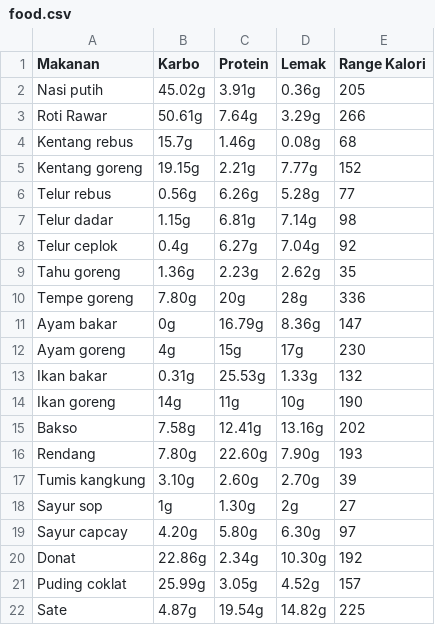
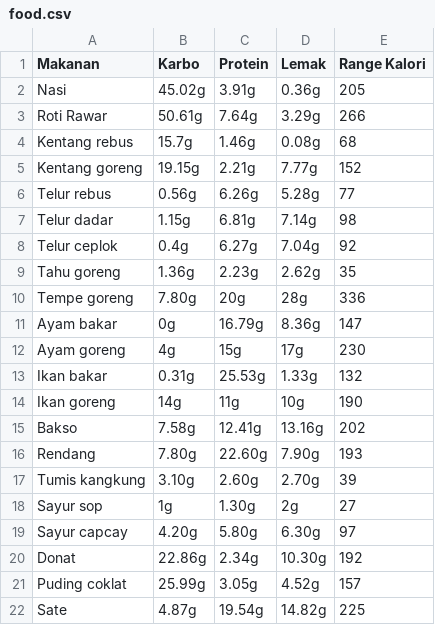
Before and after one commit to agungreynaldiii/APIModel, a CSV file: food.csv, drawn as a sheet.

```diff
--- a/food.csv
+++ b/food.csv
@@ -1,3 +1,3 @@
 Makanan,Karbo,Protein,Lemak,Range Kalori
-Nasi putih ,45.02g,3.91g,0.36g,205
+Nasi,45.02g,3.91g,0.36g,205
 Roti Rawar,50.61g,7.64g,3.29g,266
```
Also changed, not shown: 7 other files.
